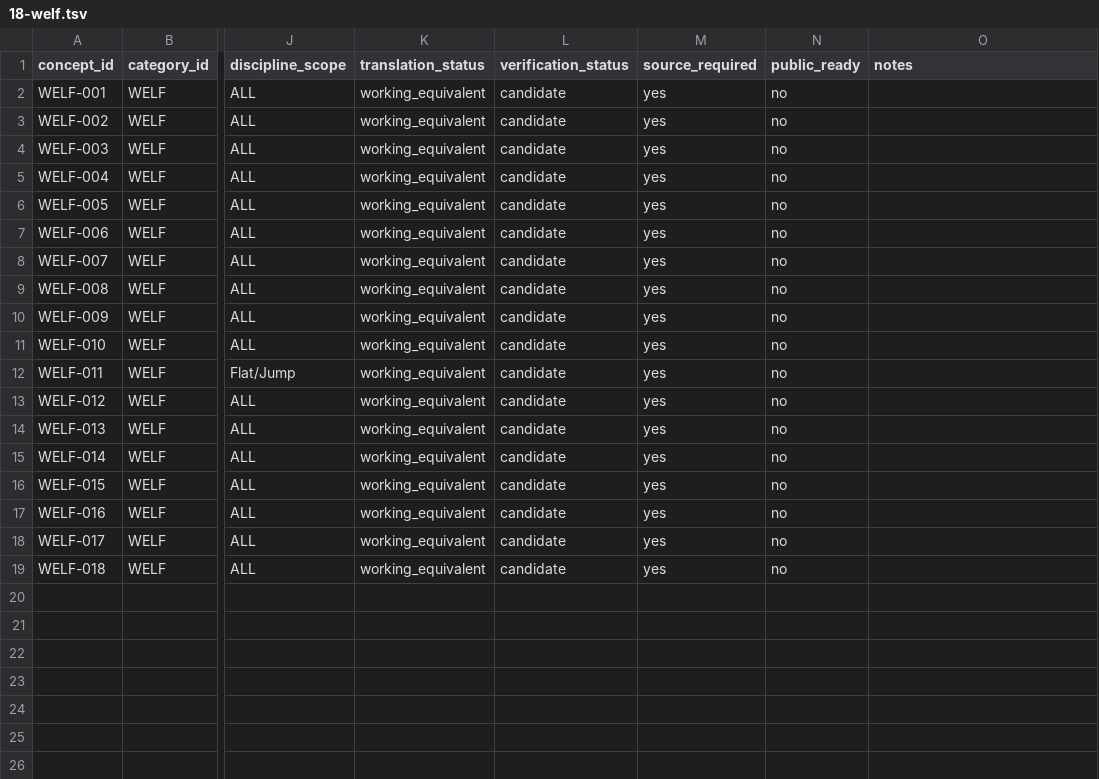
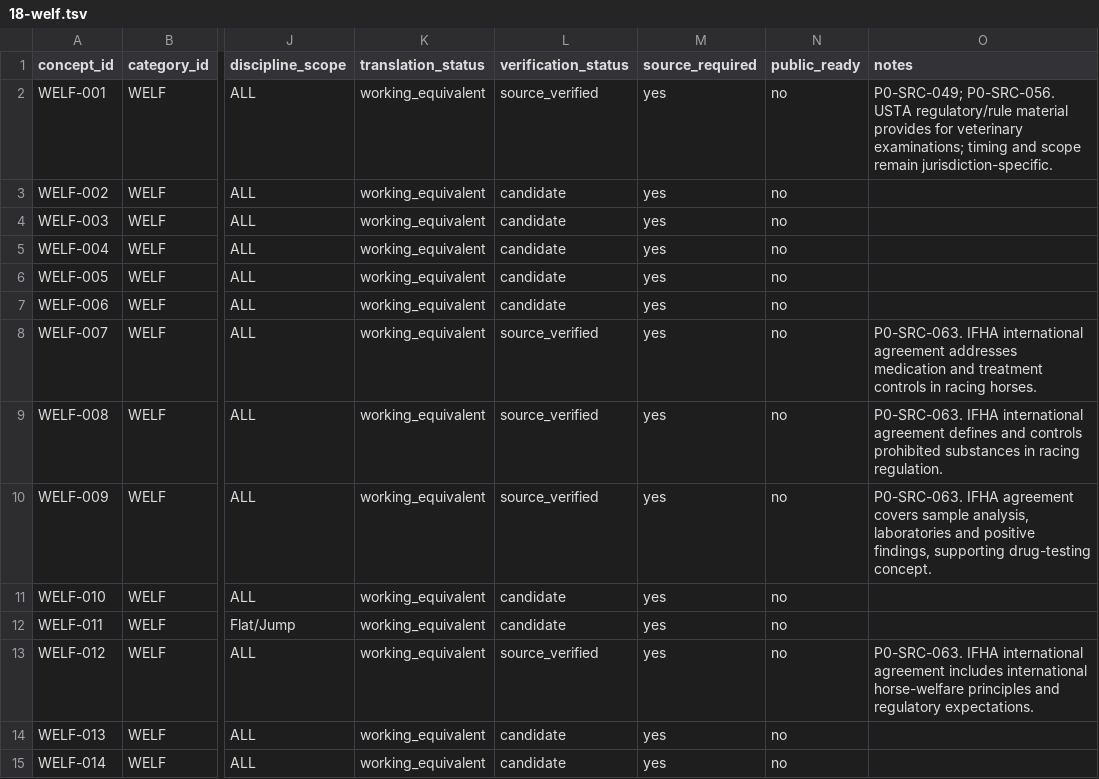
Before and after one commit to badjoke-lab/where-horses-run, a TSV file: data/glossary-master/concepts/18-welf.tsv, drawn as a sheet; only a part is shown, gaps mark what is left out; the shorter side is filled out with more unchanged rows; the diff names each change by its address in the sheet, - before the commit and + after, or states it on an @@ line.

Commit message:
data: verify P0 welfare concepts wave 4

```diff
--- a/data/glossary-master/concepts/18-welf.tsv
+++ b/data/glossary-master/concepts/18-welf.tsv
-L2 (verification_status): candidate
+L2 (verification_status): source_verified
-O2 (notes): (empty)
+O2 (notes): P0-SRC-049; P0-SRC-056. USTA regulatory/rule material provides for veterinary examinations; timing and scope remain jurisdiction-specific.
-L8:L10 (verification_status): candidate
+L8:L10 (verification_status): source_verified
-O8 (notes): (empty)
+O8 (notes): P0-SRC-063. IFHA international agreement addresses medication and treatment controls in racing horses.
-O9 (notes): (empty)
+O9 (notes): P0-SRC-063. IFHA international agreement defines and controls prohibited substances in racing regulation.
-O10 (notes): (empty)
+O10 (notes): P0-SRC-063. IFHA agreement covers sample analysis, laboratories and positive findings, supporting drug-testing concept.
-L13 (verification_status): candidate
+L13 (verification_status): source_verified
-O13 (notes): (empty)
+O13 (notes): P0-SRC-063. IFHA international agreement includes international horse-welfare principles and regulatory expectations.
```
